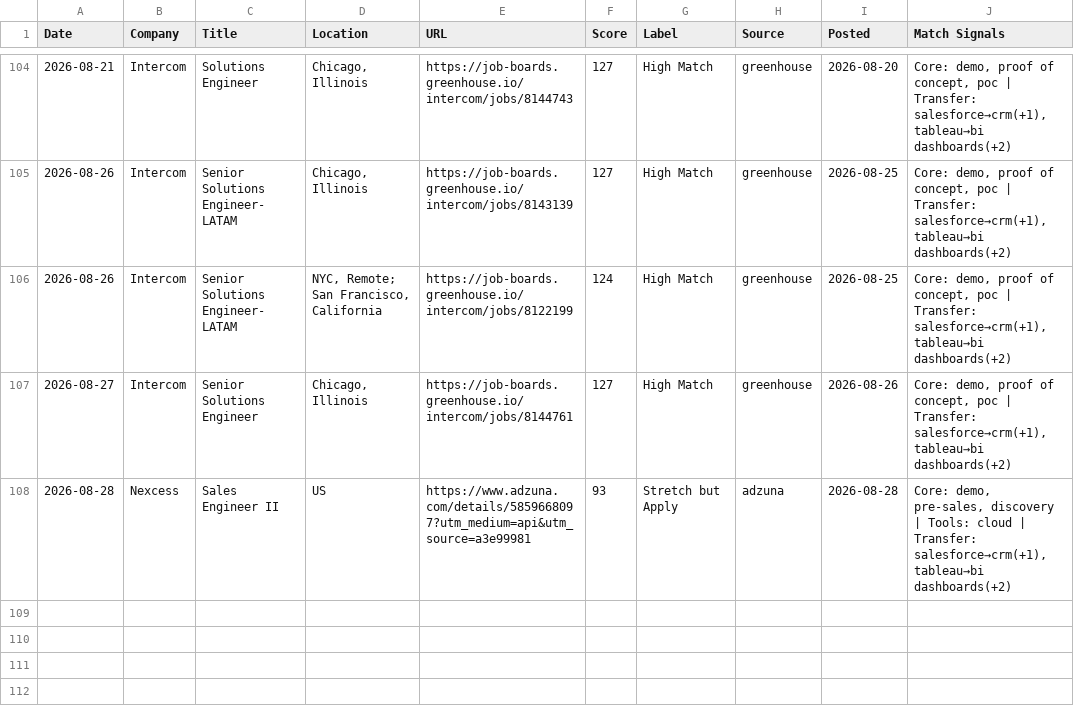
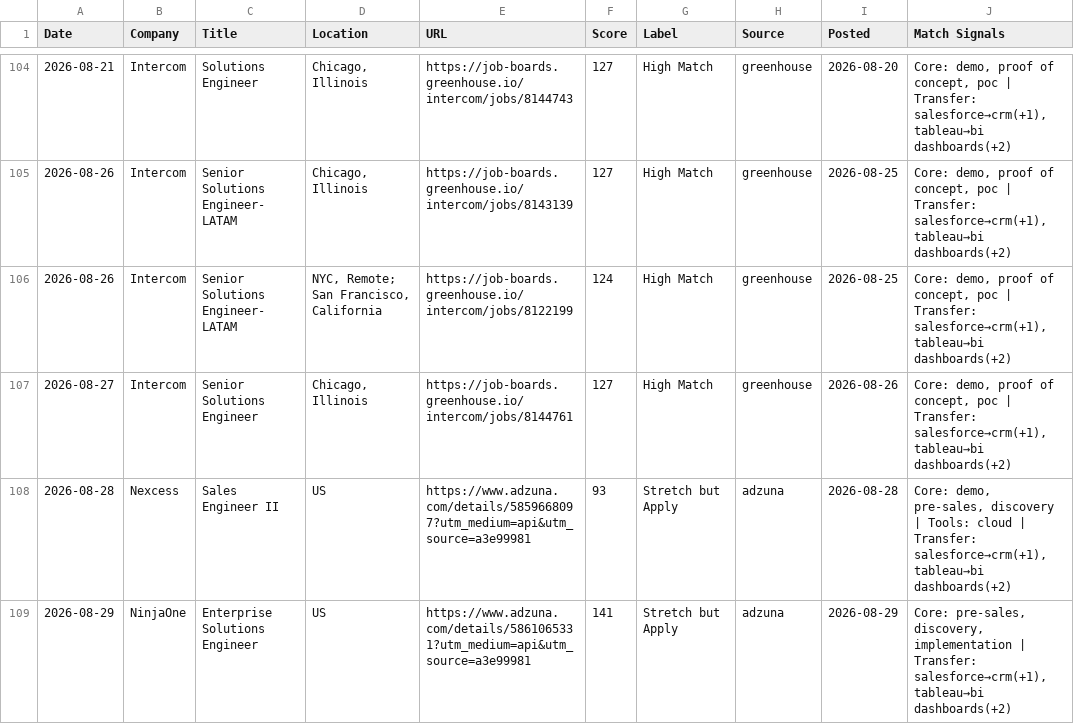
Before and after one commit to venomez-viper/Job-Search-Automation-for-Solutions-Engineer-roles, a CSV file: jobs_log.csv, drawn as a sheet; only a part is shown, gaps mark what is left out.

```diff
--- a/jobs_log.csv
+++ b/jobs_log.csv
@@ -108 +108,2 @@ Date,Company,Title,Location,URL,Score,Label,Source,Posted,Match Signals
 2026-08-28,Nexcess,Sales Engineer II,US,https://www.adzuna.com/details/5859668097?utm_medium=api&utm_source=a3e99981,93,Stretch but Apply,adzuna,2026-08-28,"Core: demo, pre-sales, discovery | Tools: cloud | Transfer: salesforce→crm(+1), tableau→bi dashboards(+2)"
+2026-08-29,NinjaOne,Enterprise Solutions Engineer,US,https://www.adzuna.com/details/5861065331?utm_medium=api&utm_source=a3e99981,141,Stretch but Apply,adzuna,2026-08-29,"Core: pre-sales, discovery, implementation | Transfer: salesforce→crm(+1), tableau→bi dashboards(+2)"
```
